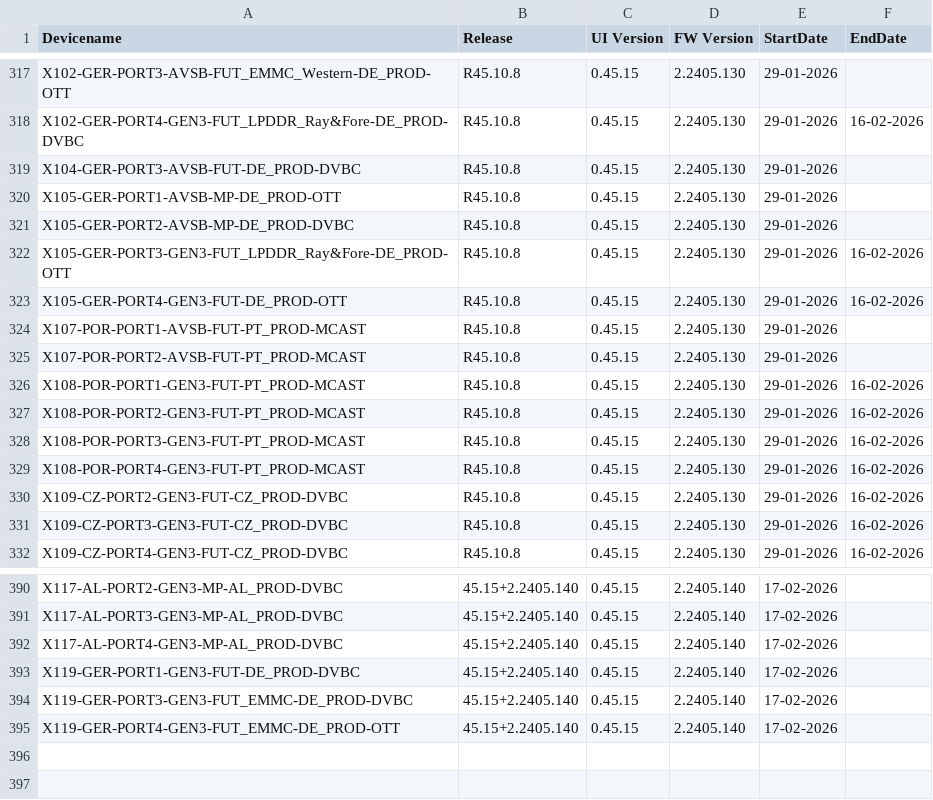
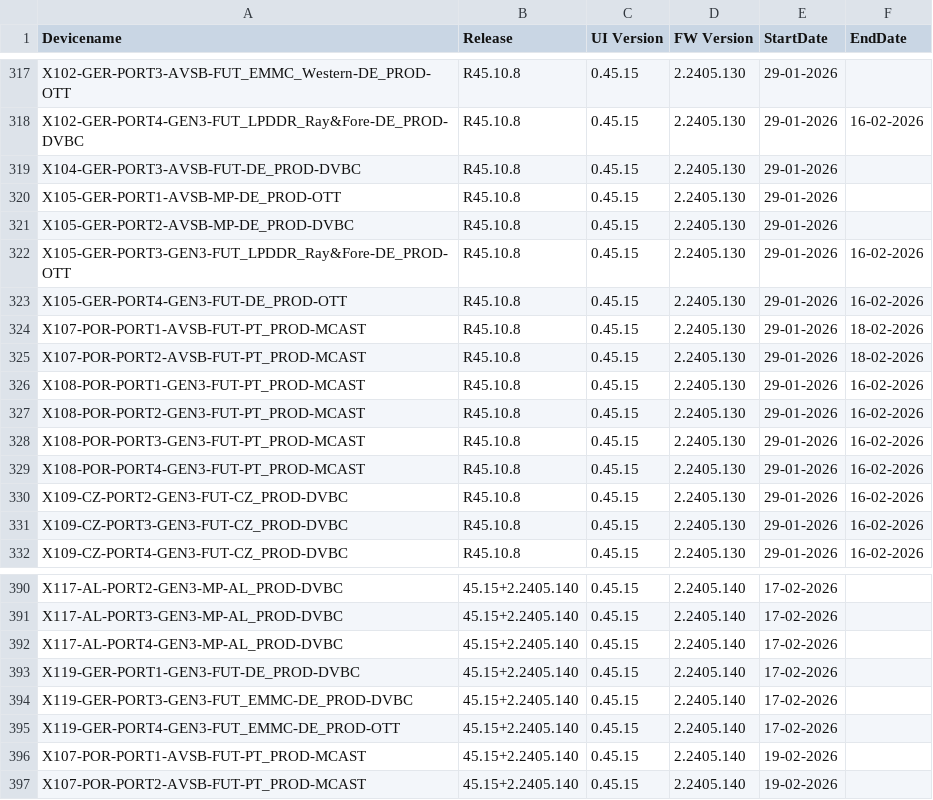
Before and after one commit to VFTV-Testing/VCOEQA-Utilities, a CSV file: DeviceInformation_Utility/Android_Device_Utility.csv, drawn as a sheet; only a part is shown, gaps mark what is left out.

Commit message:
Bulk update device data

```diff
--- a/DeviceInformation_Utility/Android_Device_Utility.csv
+++ b/DeviceInformation_Utility/Android_Device_Utility.csv
@@ -323,4 +323,4 @@ X105-GER-PORT3-GEN3-FUT_LPDDR_Ray&Fore-DE_PROD-OTT,R45.10.8,0.45.15,2.2405.130,2
 X105-GER-PORT4-GEN3-FUT-DE_PROD-OTT,R45.10.8,0.45.15,2.2405.130,29-01-2026,16-02-2026
-X107-POR-PORT1-AVSB-FUT-PT_PROD-MCAST,R45.10.8,0.45.15,2.2405.130,29-01-2026,
-X107-POR-PORT2-AVSB-FUT-PT_PROD-MCAST,R45.10.8,0.45.15,2.2405.130,29-01-2026,
+X107-POR-PORT1-AVSB-FUT-PT_PROD-MCAST,R45.10.8,0.45.15,2.2405.130,29-01-2026,18-02-2026
+X107-POR-PORT2-AVSB-FUT-PT_PROD-MCAST,R45.10.8,0.45.15,2.2405.130,29-01-2026,18-02-2026
 X108-POR-PORT1-GEN3-FUT-PT_PROD-MCAST,R45.10.8,0.45.15,2.2405.130,29-01-2026,16-02-2026
@@ -395 +395,3 @@ X119-GER-PORT3-GEN3-FUT_EMMC-DE_PROD-DVBC,45.15+2.2405.140,0.45.15,2.2405.140,17
 X119-GER-PORT4-GEN3-FUT_EMMC-DE_PROD-OTT,45.15+2.2405.140,0.45.15,2.2405.140,17-02-2026,
+X107-POR-PORT1-AVSB-FUT-PT_PROD-MCAST,45.15+2.2405.140,0.45.15,2.2405.140,19-02-2026,
+X107-POR-PORT2-AVSB-FUT-PT_PROD-MCAST,45.15+2.2405.140,0.45.15,2.2405.140,19-02-2026,
```
